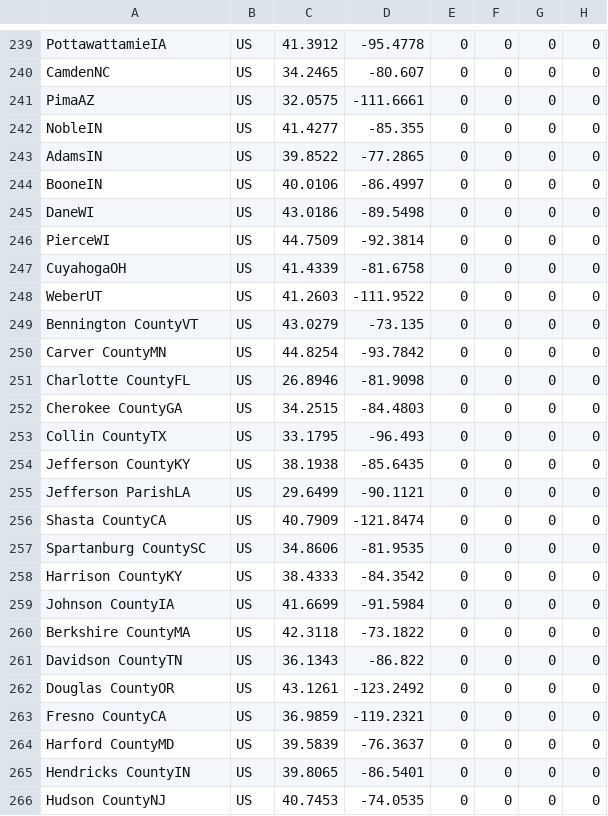
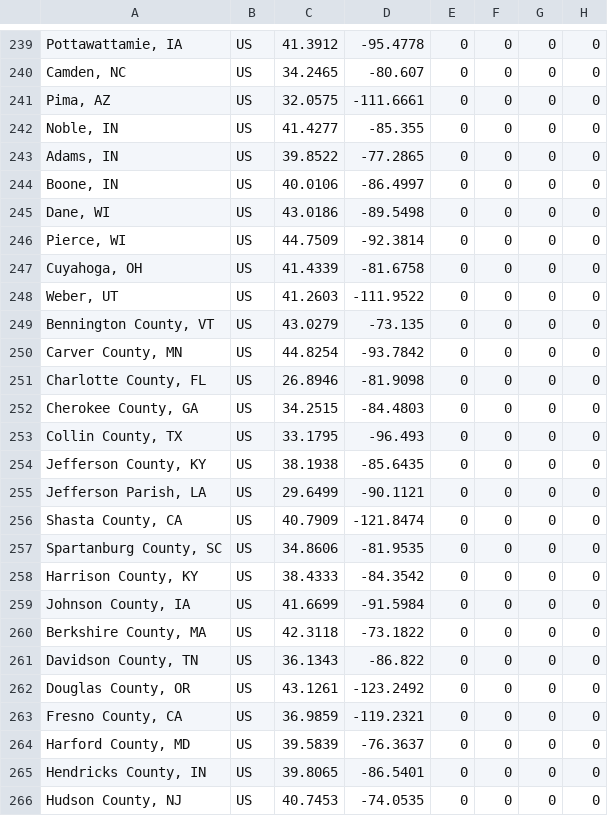
Before and after one commit to wlyra/covid19, a CSV file: dat/time_series_19-covid-Confirmed.csv, drawn as a sheet; only a part is shown, gaps mark what is left out; the diff covers the shown part only; the diff names each change by its address in the sheet, - before the commit and + after, or states it on an @@ line.

```diff
--- a/dat/time_series_19-covid-Confirmed.csv
+++ b/dat/time_series_19-covid-Confirmed.csv
-A239: PottawattamieIA
+A239: Pottawattamie, IA
-A240: CamdenNC
+A240: Camden, NC
-A241: PimaAZ
+A241: Pima, AZ
-A242: NobleIN
+A242: Noble, IN
-A243: AdamsIN
+A243: Adams, IN
-A244: BooneIN
+A244: Boone, IN
-A245: DaneWI
+A245: Dane, WI
-A246: PierceWI
+A246: Pierce, WI
-A247: CuyahogaOH
+A247: Cuyahoga, OH
-A248: WeberUT
+A248: Weber, UT
-A249: Bennington CountyVT
+A249: Bennington County, VT
-A250: Carver CountyMN
+A250: Carver County, MN
-A251: Charlotte CountyFL
+A251: Charlotte County, FL
-A252: Cherokee CountyGA
+A252: Cherokee County, GA
-A253: Collin CountyTX
+A253: Collin County, TX
-A254: Jefferson CountyKY
+A254: Jefferson County, KY
-A255: Jefferson ParishLA
+A255: Jefferson Parish, LA
-A256: Shasta CountyCA
+A256: Shasta County, CA
-A257: Spartanburg CountySC
+A257: Spartanburg County, SC
-A258: Harrison CountyKY
+A258: Harrison County, KY
-A259: Johnson CountyIA
+A259: Johnson County, IA
-A260: Berkshire CountyMA
+A260: Berkshire County, MA
-A261: Davidson CountyTN
+A261: Davidson County, TN
-A262: Douglas CountyOR
+A262: Douglas County, OR
-A263: Fresno CountyCA
+A263: Fresno County, CA
-A264: Harford CountyMD
+A264: Harford County, MD
-A265: Hendricks CountyIN
+A265: Hendricks County, IN
-A266: Hudson CountyNJ
+A266: Hudson County, NJ
```
Also changed, not shown: 166 edited cells elsewhere in this file, dat/time_series_19-covid-Deaths.csv, dat/time_series_19-covid-Recovered.csv.
